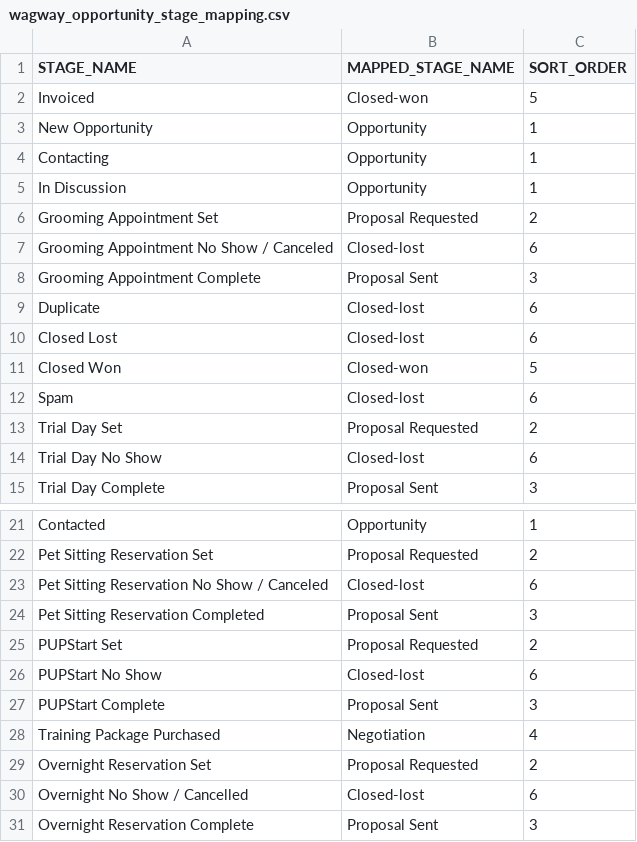
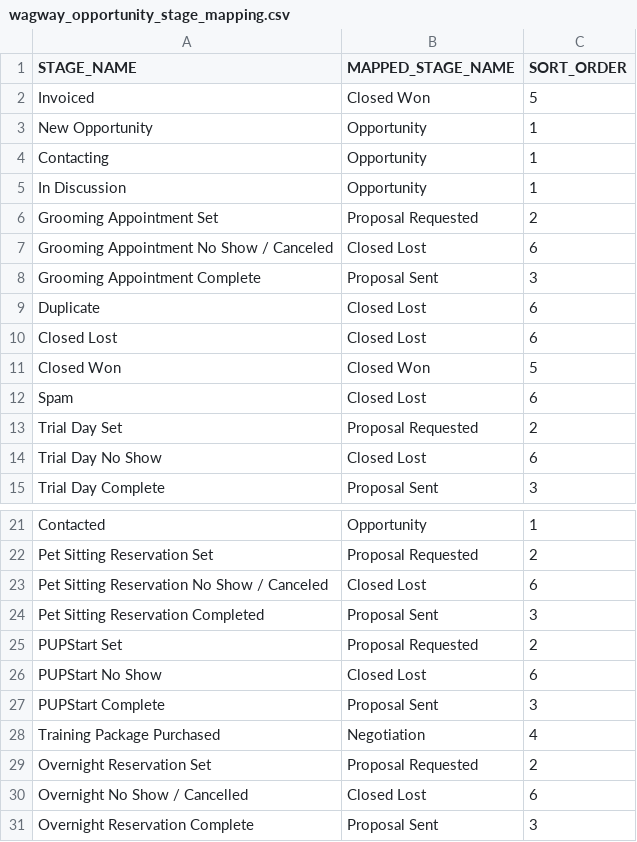
Before and after one commit to AccessRepo-dev/Access_holdings, a CSV file: seeds/hubspot/wagway_opportunity_stage_mapping.csv, drawn as a sheet; only a part is shown, gaps mark what is left out.

```diff
--- a/seeds/hubspot/wagway_opportunity_stage_mapping.csv
+++ b/seeds/hubspot/wagway_opportunity_stage_mapping.csv
@@ -1,3 +1,3 @@
 STAGE_NAME,MAPPED_STAGE_NAME,SORT_ORDER
-Invoiced,Closed-won,5
+Invoiced,Closed Won,5
 New Opportunity,Opportunity,1
@@ -6,10 +6,10 @@ In Discussion,Opportunity,1
 Grooming Appointment Set,Proposal Requested,2
-Grooming Appointment No Show / Canceled,Closed-lost,6
+Grooming Appointment No Show / Canceled,Closed Lost,6
 Grooming Appointment Complete,Proposal Sent,3
-Duplicate,Closed-lost,6
-Closed Lost,Closed-lost,6
-Closed Won,Closed-won,5
-Spam,Closed-lost,6
+Duplicate,Closed Lost,6
+Closed Lost,Closed Lost,6
+Closed Won,Closed Won,5
+Spam,Closed Lost,6
 Trial Day Set,Proposal Requested,2
-Trial Day No Show,Closed-lost,6
+Trial Day No Show,Closed Lost,6
 Trial Day Complete,Proposal Sent,3
@@ -22,6 +22,6 @@ Contacted,Opportunity,1
 Pet Sitting Reservation Set,Proposal Requested,2
-Pet Sitting Reservation No Show / Canceled,Closed-lost,6
+Pet Sitting Reservation No Show / Canceled,Closed Lost,6
 Pet Sitting Reservation Completed,Proposal Sent,3
 PUPStart Set,Proposal Requested,2
-PUPStart No Show,Closed-lost,6
+PUPStart No Show,Closed Lost,6
 PUPStart Complete,Proposal Sent,3
@@ -29,3 +29,3 @@ Training Package Purchased,Negotiation,4
 Overnight Reservation Set,Proposal Requested,2
-Overnight No Show / Cancelled,Closed-lost,6
+Overnight No Show / Cancelled,Closed Lost,6
 Overnight Reservation Complete,Proposal Sent,3
```
Also changed, not shown: seeds/hubspot/playfly_opportunity_stage_mapping.csv, seeds/hubspot/wagway_pawville_opportunity_stage_mapping.csv, 16 other files.
